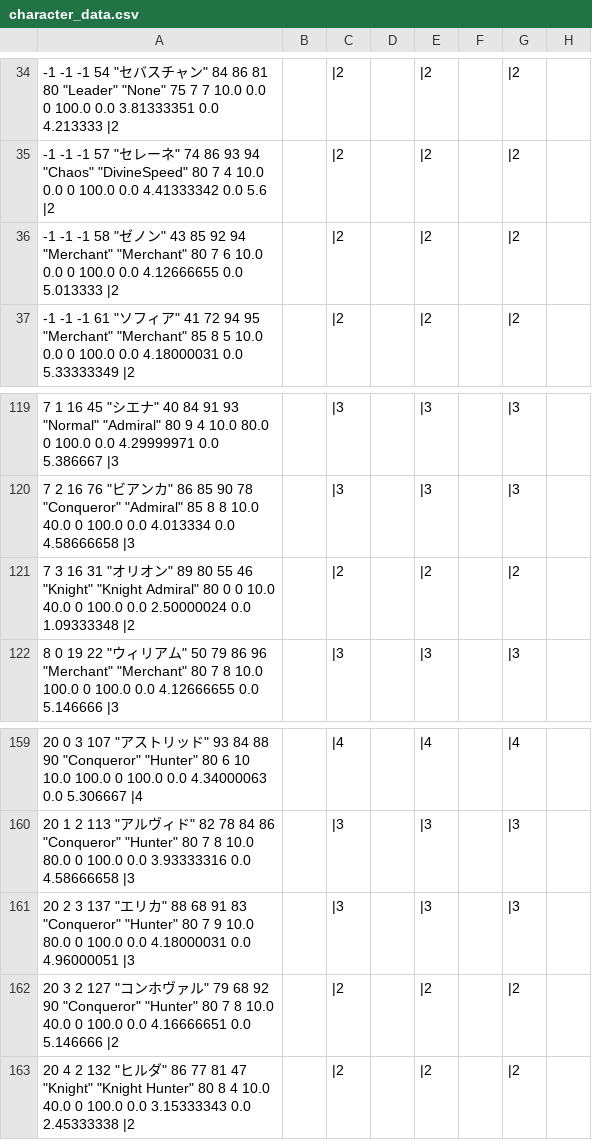
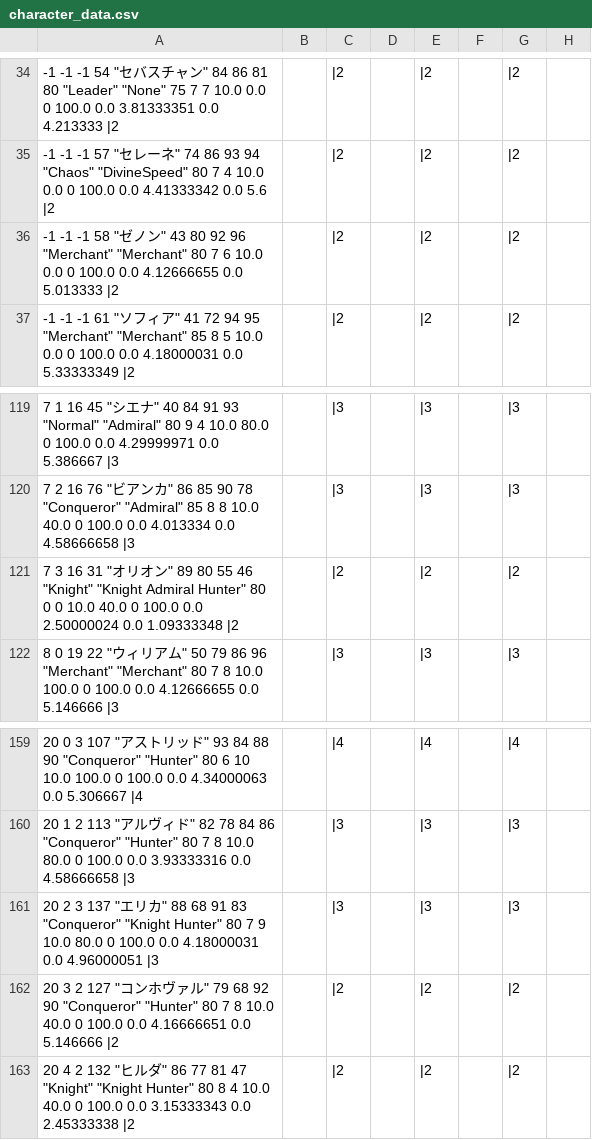
Before and after one commit to 778a0a/betrayer2, a CSV file: Assets/Resources/Scenarios/01/character_data.csv, drawn as a sheet; only a part is shown, gaps mark what is left out; the diff names each change by its address in the sheet, - before the commit and + after, or states it on an @@ line.

```diff
--- a/Assets/Resources/Scenarios/01/character_data.csv
+++ b/Assets/Resources/Scenarios/01/character_data.csv
-A36: …" 43 85 92 94 "Merchant" "Merchant"…
+A36: …" 43 80 92 96 "Merchant" "Merchant"…
-A121: …"Knight" "Knight Admiral" 80 0…
+A121: …"Knight" "Knight Admiral Hunter" 80 0…
-A161: …83 "Conqueror" "Hunter" 80 7…
+A161: …83 "Conqueror" "Knight Hunter" 80 7…
```
Also changed, not shown: Assets/Resources/Scenarios/02/character_data.csv.
